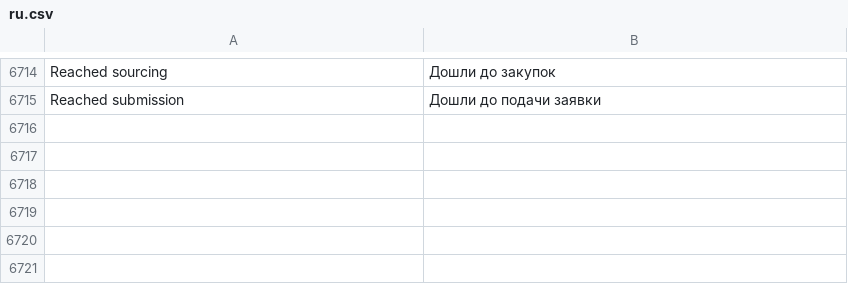
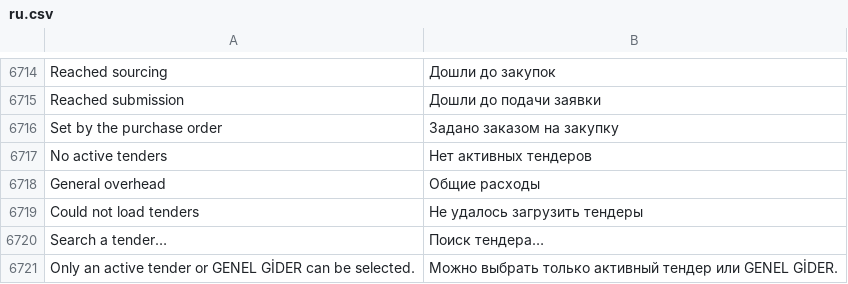
Before and after one commit to zvictory/stabler, a CSV file: stabler/translations/ru.csv, drawn as a sheet; only a part is shown, gaps mark what is left out; the diff names each change by its address in the sheet, - before the commit and + after, or states it on an @@ line.

```diff
--- a/stabler/translations/ru.csv
+++ b/stabler/translations/ru.csv
+row 6716: Set by the purchase order | Задано заказом на закупку
+row 6717: No active tenders | Нет активных тендеров
+row 6718: General overhead | Общие расходы
+row 6719: Could not load tenders | Не удалось загрузить тендеры
+row 6720: Search a tender… | Поиск тендера…
+row 6721: Only an active tender or GENEL GİDER can be selected. | Можно выбрать только активный тендер или GENEL GİDER.
```
Also changed, not shown: stabler/translations/en.csv, stabler/translations/tr.csv, 5 other files.
